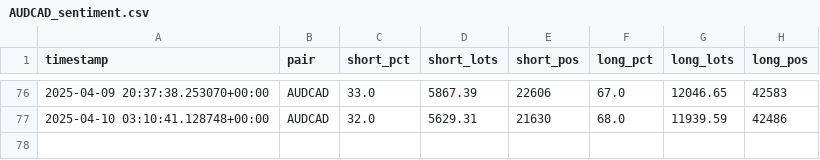
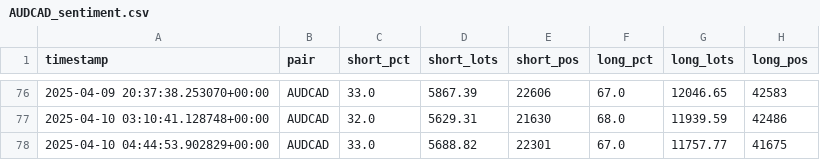
Before and after one commit to leslypierre/dumb-money-index, a CSV file: data_sentiment/AUDCAD_sentiment.csv, drawn as a sheet; only a part is shown, gaps mark what is left out; the diff names each change by its address in the sheet, - before the commit and + after, or states it on an @@ line.

```diff
--- a/data_sentiment/AUDCAD_sentiment.csv
+++ b/data_sentiment/AUDCAD_sentiment.csv
+row 78: 2025-04-10 04:44:53.902829+00:00 | AUDCAD | 33.0 | 5688.82 | 22301 | 67.0 | 11757.77 | 41675
```
Also changed, not shown: data_sentiment/EURGBP_sentiment.csv, data_sentiment/EURUSD_sentiment.csv, 25 other files.
